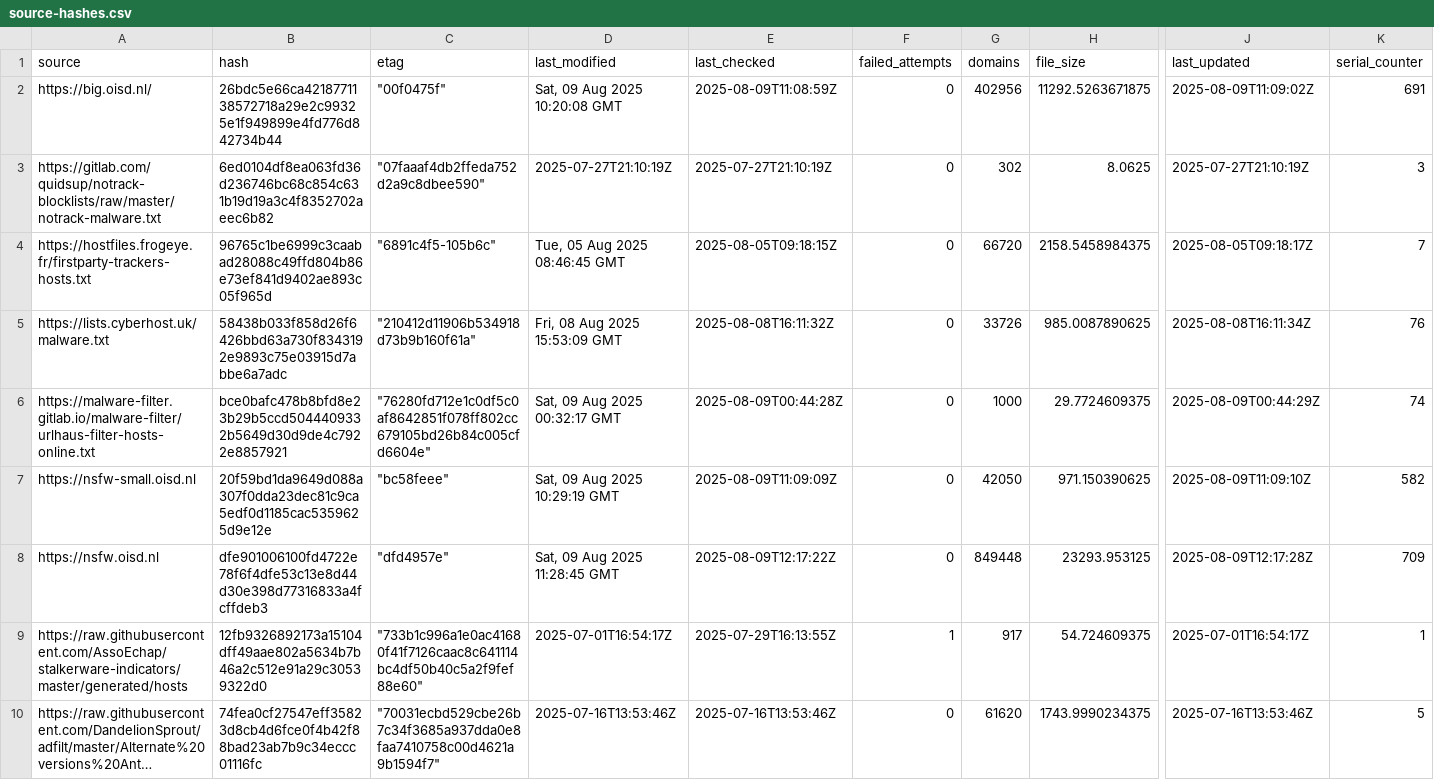
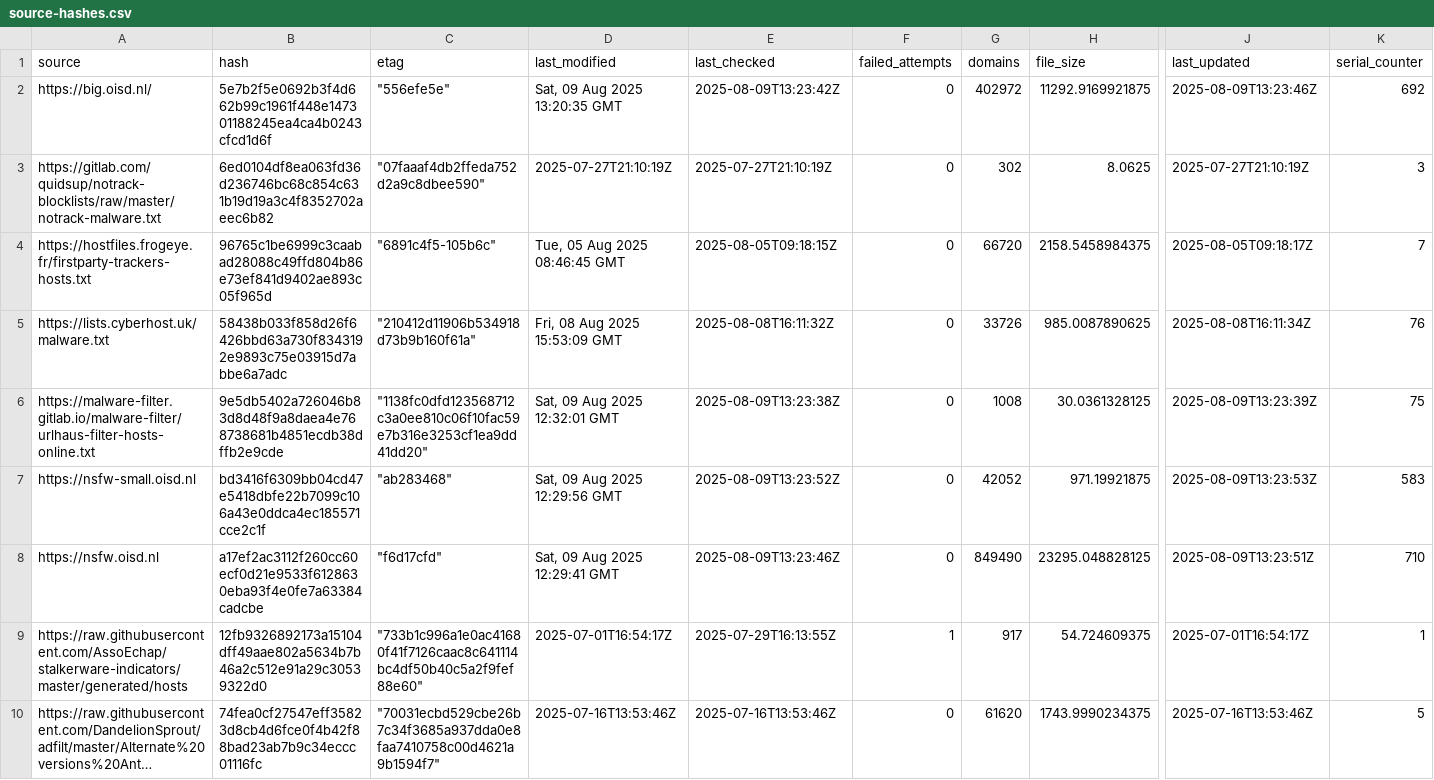
Before and after one commit to siosios/RPZ-Blocklists, a CSV file: tools/source-hashes.csv, drawn as a sheet; only a part is shown, gaps mark what is left out; long unchanged cells end in …; the diff covers the shown part only; the diff names each change by its address in the sheet, - before the commit and + after, or states it on an @@ line.

```diff
--- a/tools/source-hashes.csv
+++ b/tools/source-hashes.csv
-B2 (hash): 26bdc5e66ca4218771138572718a29e2c99325e1f949899e4fd776d842734b44
+B2 (hash): 5e7b2f5e0692b3f4d662b99c1961f448e147301188245ea4ca4b0243cfcd1d6f
-C2 (etag): "00f0475f"
+C2 (etag): "556efe5e"
-D2 (last_modified): Sat, 09 Aug 2025 10:20:08 GMT
+D2 (last_modified): Sat, 09 Aug 2025 13:20:35 GMT
-E2 (last_checked): 2025-08-09T11:08:59Z
+E2 (last_checked): 2025-08-09T13:23:42Z
-G2 (domains): 402956
+G2 (domains): 402972
-H2 (file_size): 11292.5263671875
+H2 (file_size): 11292.9169921875
-J2 (last_updated): 2025-08-09T11:09:02Z
+J2 (last_updated): 2025-08-09T13:23:46Z
-K2 (serial_counter): 691
+K2 (serial_counter): 692
-B6 (hash): bce0bafc478b8bfd8e23b29b5ccd5044409332b5649d30d9de4c7922e8857921
+B6 (hash): 9e5db5402a726046b83d8d48f9a8daea4e768738681b4851ecdb38dffb2e9cde
-C6 (etag): "76280fd712e1c0df5c0af8642851f078ff802cc679105bd26b84c005cfd6604e"
+C6 (etag): "1138fc0dfd123568712c3a0ee810c06f10fac59e7b316e3253cf1ea9dd41dd20"
-D6 (last_modified): Sat, 09 Aug 2025 00:32:17 GMT
+D6 (last_modified): Sat, 09 Aug 2025 12:32:01 GMT
-E6 (last_checked): 2025-08-09T00:44:28Z
+E6 (last_checked): 2025-08-09T13:23:38Z
-G6 (domains): 1000
+G6 (domains): 1008
-H6 (file_size): 29.7724609375
+H6 (file_size): 30.0361328125
-J6 (last_updated): 2025-08-09T00:44:29Z
+J6 (last_updated): 2025-08-09T13:23:39Z
-K6 (serial_counter): 74
+K6 (serial_counter): 75
-B7 (hash): 20f59bd1da9649d088a307f0dda23dec81c9ca5edf0d1185cac5359625d9e12e
+B7 (hash): bd3416f6309bb04cd47e5418dbfe22b7099c106a43e0ddca4ec185571cce2c1f
-C7 (etag): "bc58feee"
+C7 (etag): "ab283468"
-D7 (last_modified): Sat, 09 Aug 2025 10:29:19 GMT
+D7 (last_modified): Sat, 09 Aug 2025 12:29:56 GMT
-E7 (last_checked): 2025-08-09T11:09:09Z
+E7 (last_checked): 2025-08-09T13:23:52Z
-G7 (domains): 42050
+G7 (domains): 42052
-H7 (file_size): 971.150390625
+H7 (file_size): 971.19921875
-J7 (last_updated): 2025-08-09T11:09:10Z
+J7 (last_updated): 2025-08-09T13:23:53Z
-K7 (serial_counter): 582
+K7 (serial_counter): 583
-B8 (hash): dfe901006100fd4722e78f6f4dfe53c13e8d44d30e398d77316833a4fcffdeb3
+B8 (hash): a17ef2ac3112f260cc60ecf0d21e9533f6128630eba93f4e0fe7a63384cadcbe
-C8 (etag): "dfd4957e"
+C8 (etag): "f6d17cfd"
-D8 (last_modified): Sat, 09 Aug 2025 11:28:45 GMT
+D8 (last_modified): Sat, 09 Aug 2025 12:29:41 GMT
-E8 (last_checked): 2025-08-09T12:17:22Z
+E8 (last_checked): 2025-08-09T13:23:46Z
-G8 (domains): 849448
+G8 (domains): 849490
-H8 (file_size): 23293.953125
+H8 (file_size): 23295.048828125
-J8 (last_updated): 2025-08-09T12:17:28Z
+J8 (last_updated): 2025-08-09T13:23:51Z
-K8 (serial_counter): 709
+K8 (serial_counter): 710
```
Also changed, not shown: 41 edited cells elsewhere in this file, 10 other files.
